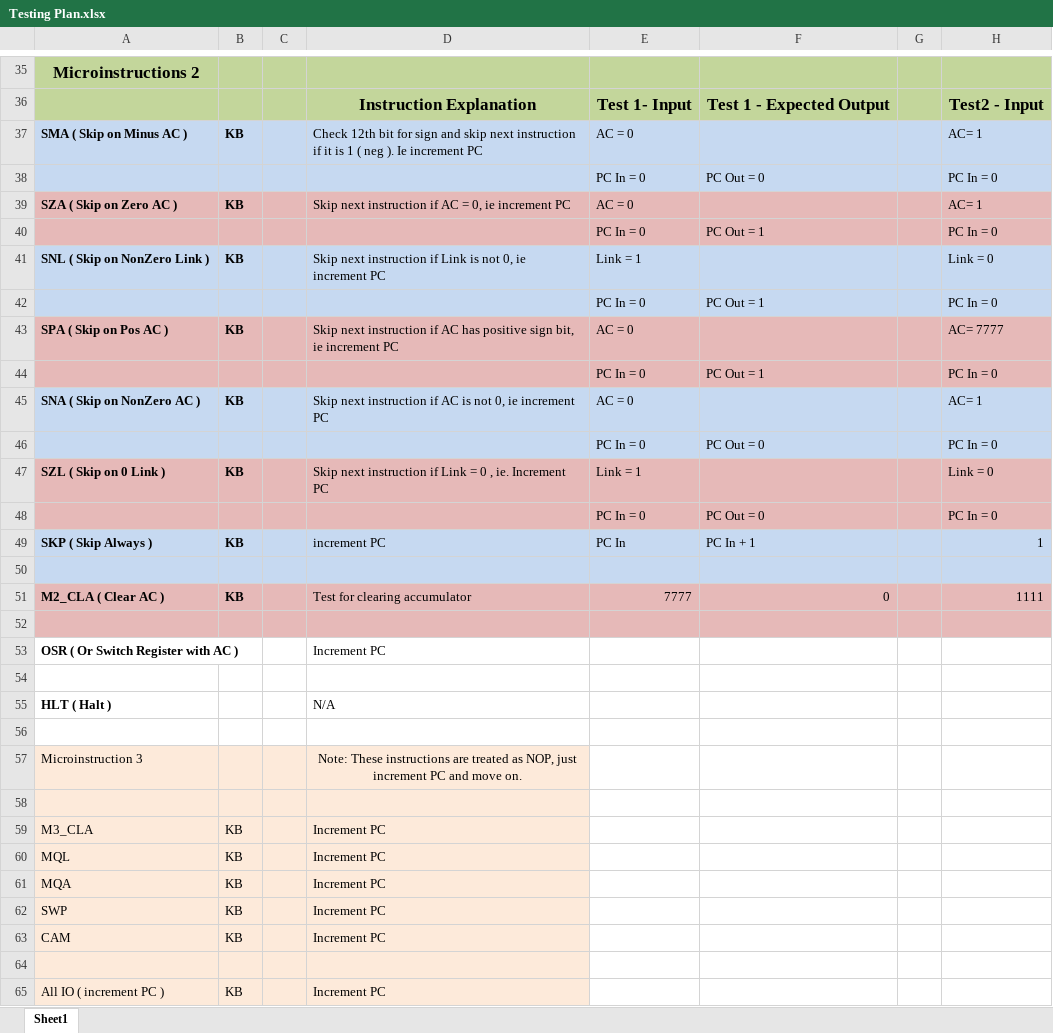
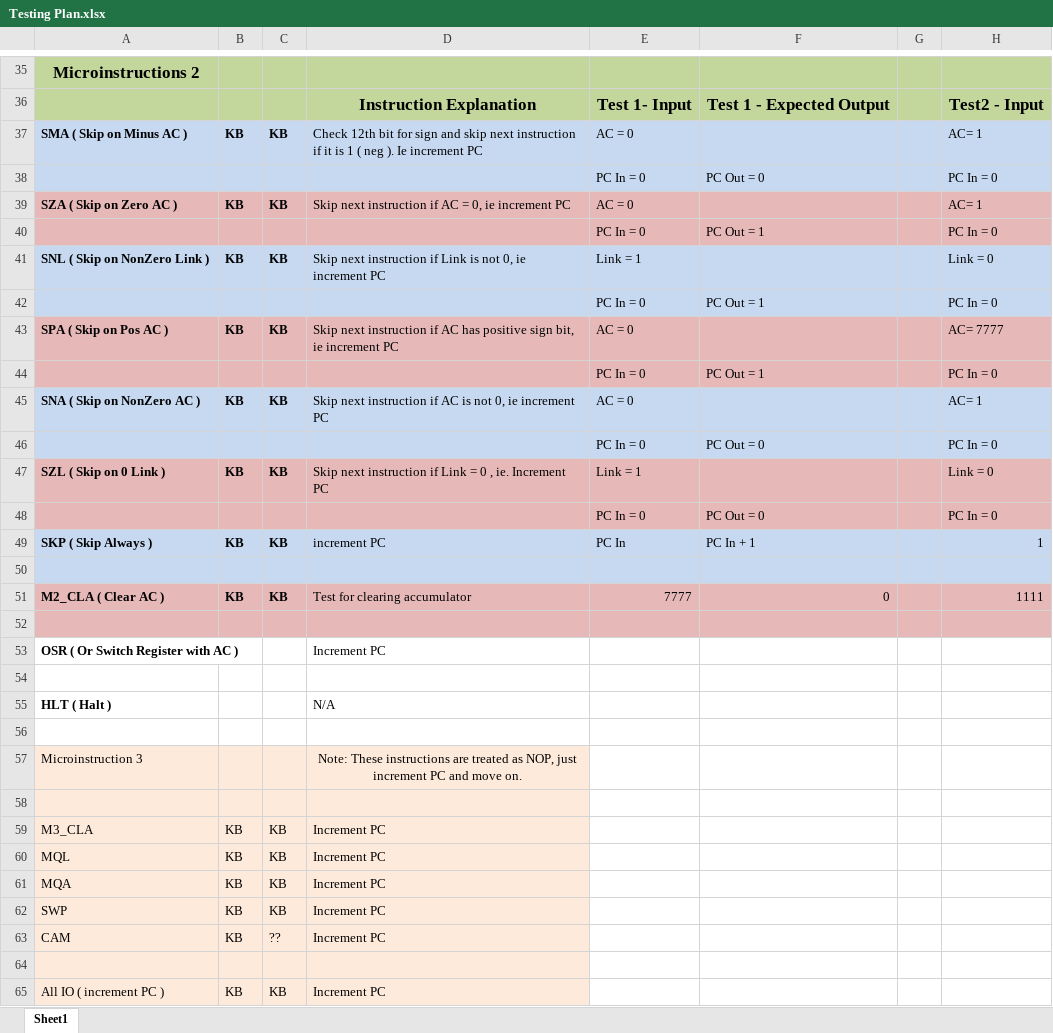
Before and after one commit to nateb19866/ECE-586-PDP-8, an Excel workbook: Docs/Testing Plan.xlsx, sheet Sheet1, drawn as a sheet; only a part is shown, gaps mark what is left out; values as stored, in another font and other column widths than the file's, no borders; the diff covers the shown part only; the diff names each change by its address in the sheet, - before the commit and + after, or states it on an @@ line.

```diff
--- a/Docs/Testing Plan.xlsx (sheet Sheet1)
+++ b/Docs/Testing Plan.xlsx (sheet Sheet1)
-C37: (empty)
+C37: KB
-C39: (empty)
+C39: KB
-C41: (empty)
+C41: KB
-C43: (empty)
+C43: KB
-C45: (empty)
+C45: KB
-C47: (empty)
+C47: KB
-C49: (empty)
+C49: KB
-C51: (empty)
+C51: KB
-C59:C62: (empty)
+C59:C62: KB
-C63: (empty)
+C63: ??
-C65: (empty)
+C65: KB
```
Also changed, not shown: 19 edited cells elsewhere in this sheet, 4 other files.
